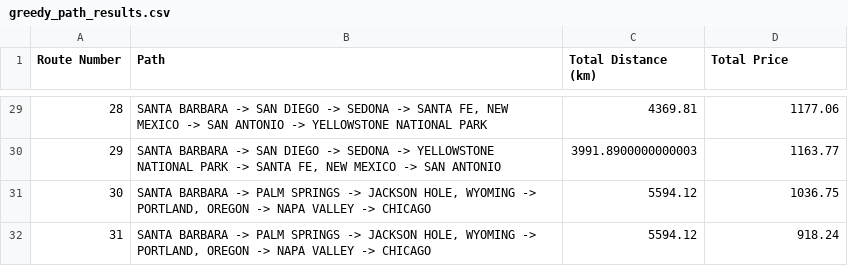
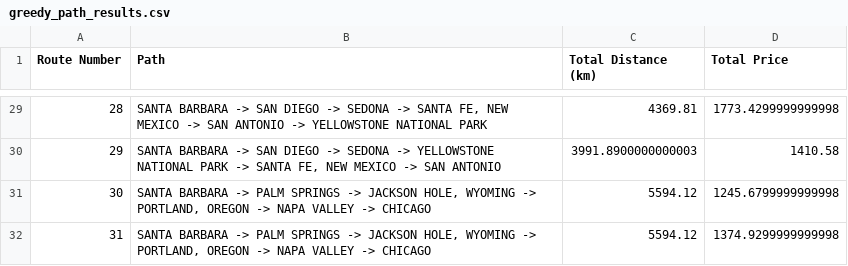
Before and after one commit to carolinabrandao/Data-Analysis-OptimalTravelRoute, a CSV file: greedy_path_results.csv, drawn as a sheet; only a part is shown, gaps mark what is left out; the diff covers the shown part only.

```diff
--- a/greedy_path_results.csv
+++ b/greedy_path_results.csv
@@ -29,4 +29,4 @@ Route Number,Path,Total Distance (km),Total Price
-28,"SANTA BARBARA -> SAN DIEGO -> SEDONA -> SANTA FE, NEW MEXICO -> SAN ANTONIO -> YELLOWSTONE NATIONAL PARK",4369.81,1177.06
-29,"SANTA BARBARA -> SAN DIEGO -> SEDONA -> YELLOWSTONE NATIONAL PARK -> SANTA FE, NEW MEXICO -> SAN ANTONIO",3991.8900000000003,1163.77
-30,"SANTA BARBARA -> PALM SPRINGS -> JACKSON HOLE, WYOMING -> PORTLAND, OREGON -> NAPA VALLEY -> CHICAGO",5594.12,1036.75
-31,"SANTA BARBARA -> PALM SPRINGS -> JACKSON HOLE, WYOMING -> PORTLAND, OREGON -> NAPA VALLEY -> CHICAGO",5594.12,918.24
+28,"SANTA BARBARA -> SAN DIEGO -> SEDONA -> SANTA FE, NEW MEXICO -> SAN ANTONIO -> YELLOWSTONE NATIONAL PARK",4369.81,1773.4299999999998
+29,"SANTA BARBARA -> SAN DIEGO -> SEDONA -> YELLOWSTONE NATIONAL PARK -> SANTA FE, NEW MEXICO -> SAN ANTONIO",3991.8900000000003,1410.58
+30,"SANTA BARBARA -> PALM SPRINGS -> JACKSON HOLE, WYOMING -> PORTLAND, OREGON -> NAPA VALLEY -> CHICAGO",5594.12,1245.6799999999998
+31,"SANTA BARBARA -> PALM SPRINGS -> JACKSON HOLE, WYOMING -> PORTLAND, OREGON -> NAPA VALLEY -> CHICAGO",5594.12,1374.9299999999998
```
Also changed, not shown: 27 edited cells elsewhere in this file, routes_final.csv, 3 other files.
